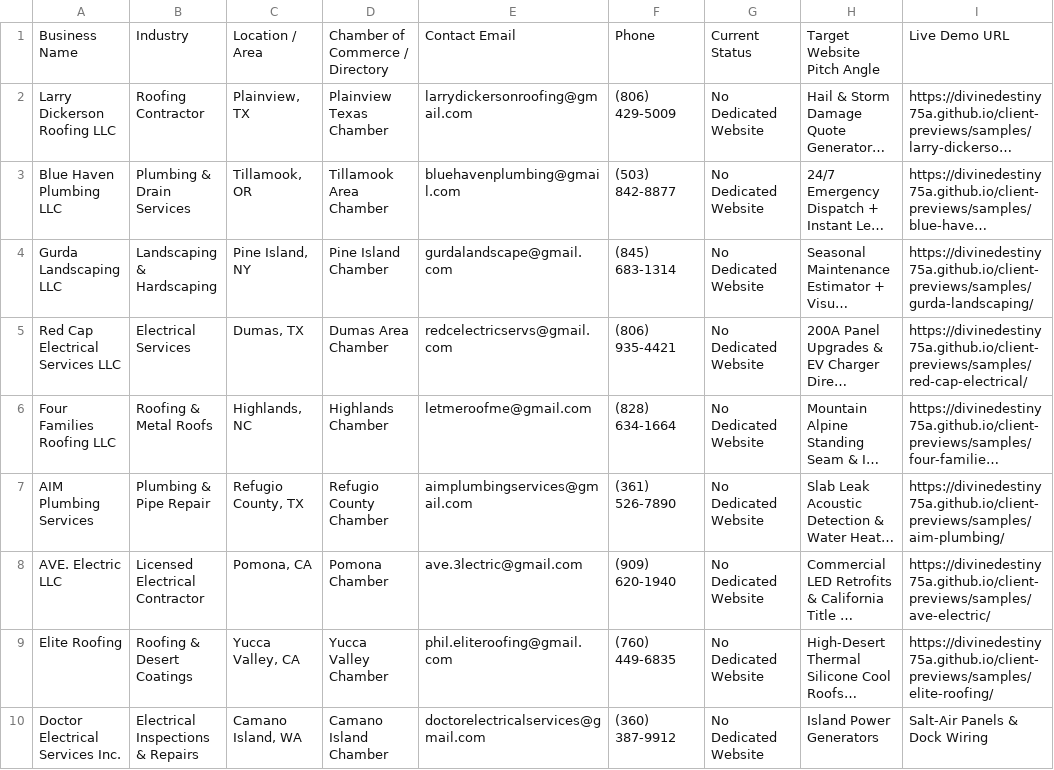
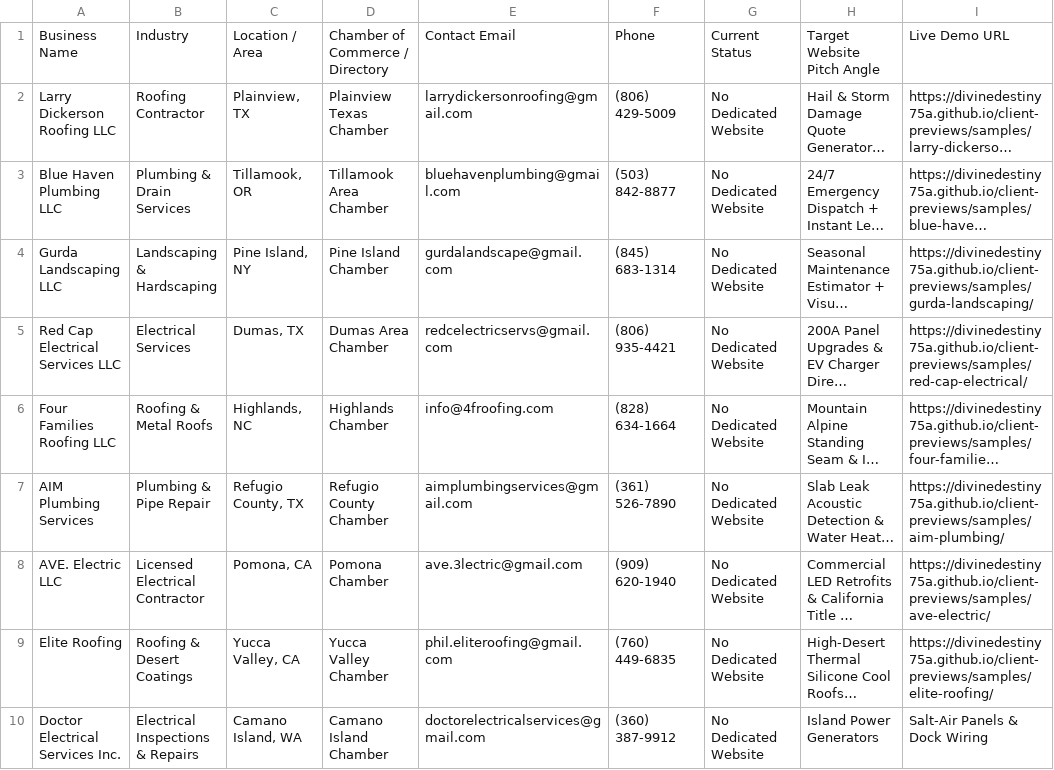
Before and after one commit to divinedestiny75a/client-previews, a CSV file: LEAD_PROSPECT_DATABASE.csv, drawn as a sheet; only a part is shown; long unchanged cells end in …; the diff names each change by its address in the sheet, - before the commit and + after, or states it on an @@ line.

```diff
--- a/LEAD_PROSPECT_DATABASE.csv
+++ b/LEAD_PROSPECT_DATABASE.csv
-E6: letmeroofme@gmail.com
+E6: info@4froofing.com
```
Also changed, not shown: 17 other files.
